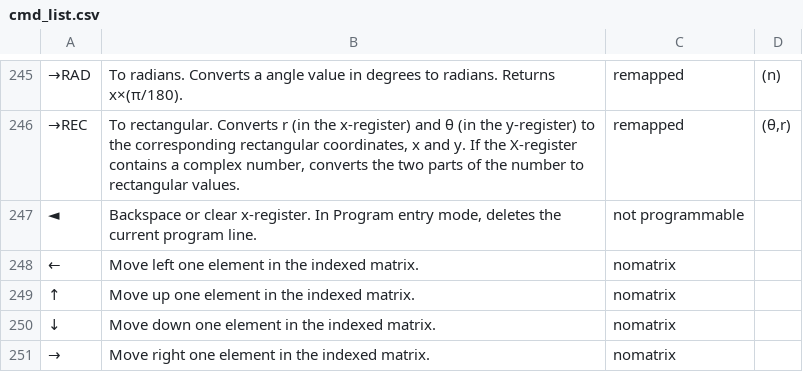
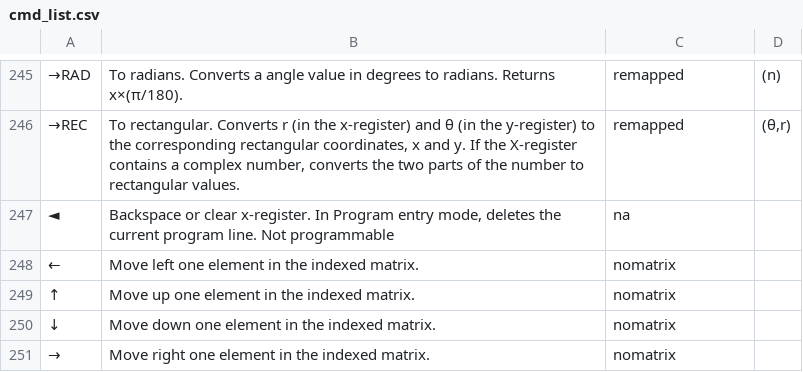
Before and after one commit to abulka/pyrpn, a CSV file: cmd_list.csv, drawn as a sheet; only a part is shown, gaps mark what is left out; the diff names each change by its address in the sheet, - before the commit and + after, or states it on an @@ line.

Commit message:
color coded cmd list table

```diff
--- a/cmd_list.csv
+++ b/cmd_list.csv
-B247: …program line.
+B247: …program line. Not programmable
-C247: not programmable
+C247: na
```
Also changed, not shown: 4 other files.
